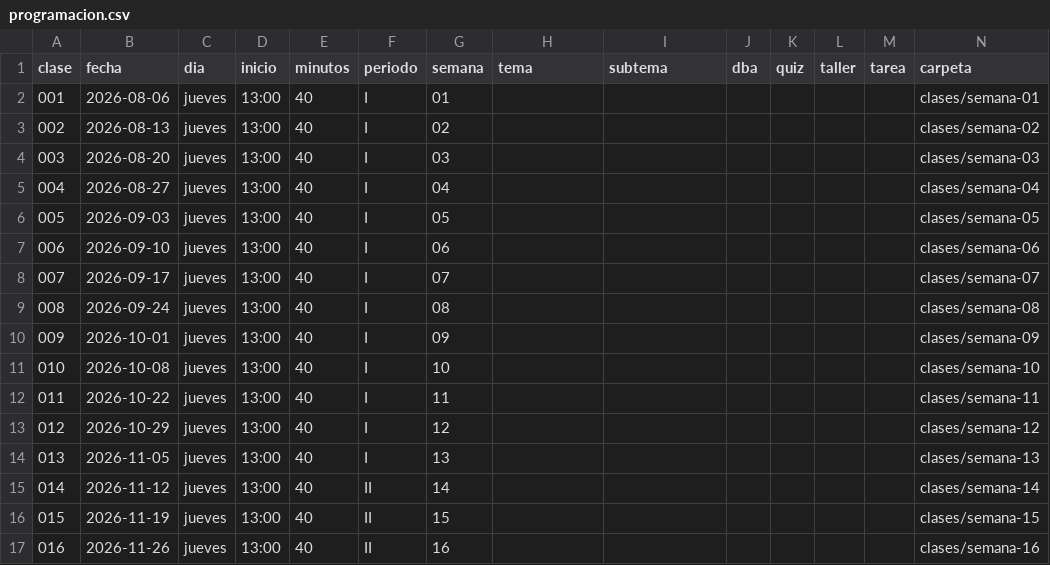
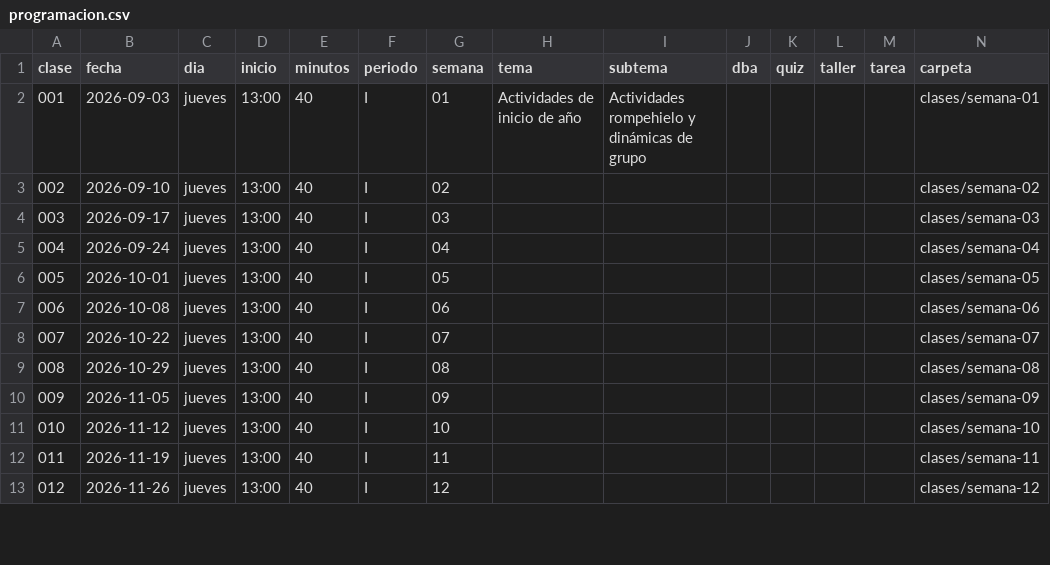
Before and after one commit to mcantillo/TeacherSAM, a CSV file: materias/geometria/noveno/curriculo/programacion.csv, drawn as a sheet; only a part is shown; removed rows and columns are numbered as before the commit, all else as after; the diff covers the shown part only; the diff names each change by its address in the sheet, - before the commit and + after, or states it on an @@ line.

```diff
--- a/materias/geometria/noveno/curriculo/programacion.csv
+++ b/materias/geometria/noveno/curriculo/programacion.csv
-row 2: 001 | 2026-08-06 | jueves | 13:00 | 40 | I | 01 |  |  |  |  |  |  | clases/semana-01
-row 3: 002 | 2026-08-13 | jueves | 13:00 | 40 | I | 02 |  |  |  |  |  |  | clases/semana-02
-row 4: 003 | 2026-08-20 | jueves | 13:00 | 40 | I | 03 |  |  |  |  |  |  | clases/semana-03
-row 5: 004 | 2026-08-27 | jueves | 13:00 | 40 | I | 04 |  |  |  |  |  |  | clases/semana-04
@@ column A (clase) renumbered between rows 2 and 37 @@
-G2 (semana): 05
+G2 (semana): 01
-H2 (tema): (empty)
+H2 (tema): Actividades de inicio de año
-I2 (subtema): (empty)
+I2 (subtema): Actividades rompehielo y dinámicas de grupo
-N2 (carpeta): clases/semana-05
+N2 (carpeta): clases/semana-01
-G3 (semana): 06
+G3 (semana): 02
-N3 (carpeta): clases/semana-06
+N3 (carpeta): clases/semana-02
-G4 (semana): 07
+G4 (semana): 03
-N4 (carpeta): clases/semana-07
+N4 (carpeta): clases/semana-03
-G5 (semana): 08
+G5 (semana): 04
-N5 (carpeta): clases/semana-08
+N5 (carpeta): clases/semana-04
-G6 (semana): 09
+G6 (semana): 05
-N6 (carpeta): clases/semana-09
+N6 (carpeta): clases/semana-05
-G7 (semana): 10
+G7 (semana): 06
-N7 (carpeta): clases/semana-10
+N7 (carpeta): clases/semana-06
-G8 (semana): 11
+G8 (semana): 07
-N8 (carpeta): clases/semana-11
+N8 (carpeta): clases/semana-07
-G9 (semana): 12
+G9 (semana): 08
-N9 (carpeta): clases/semana-12
+N9 (carpeta): clases/semana-08
-G10 (semana): 13
+G10 (semana): 09
-N10 (carpeta): clases/semana-13
+N10 (carpeta): clases/semana-09
-F11:F13 (periodo): II
+F11:F13 (periodo): I
-G11 (semana): 14
+G11 (semana): 10
-N11 (carpeta): clases/semana-14
+N11 (carpeta): clases/semana-10
-G12 (semana): 15
+G12 (semana): 11
-N12 (carpeta): clases/semana-15
+N12 (carpeta): clases/semana-11
-G13 (semana): 16
+G13 (semana): 12
-N13 (carpeta): clases/semana-16
+N13 (carpeta): clases/semana-12
```
Also changed, not shown: 2 added rows, 2 removed rows and 45 edited cells elsewhere in this file, materias/algebra/octavo/curriculo/programacion.csv, materias/calculo/undecimo/curriculo/programacion.csv, 57 other files.
